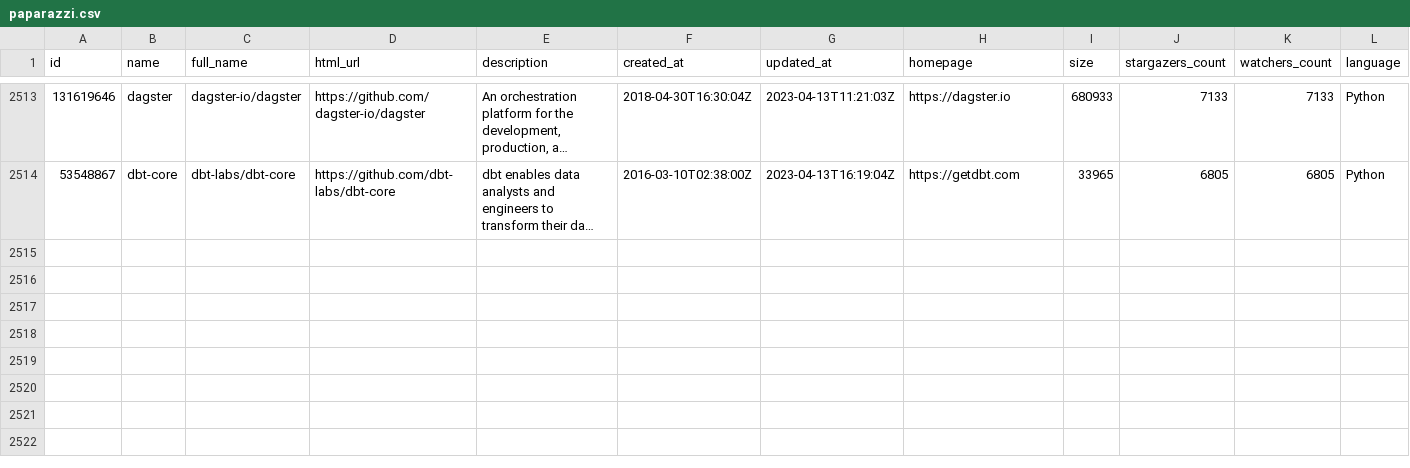
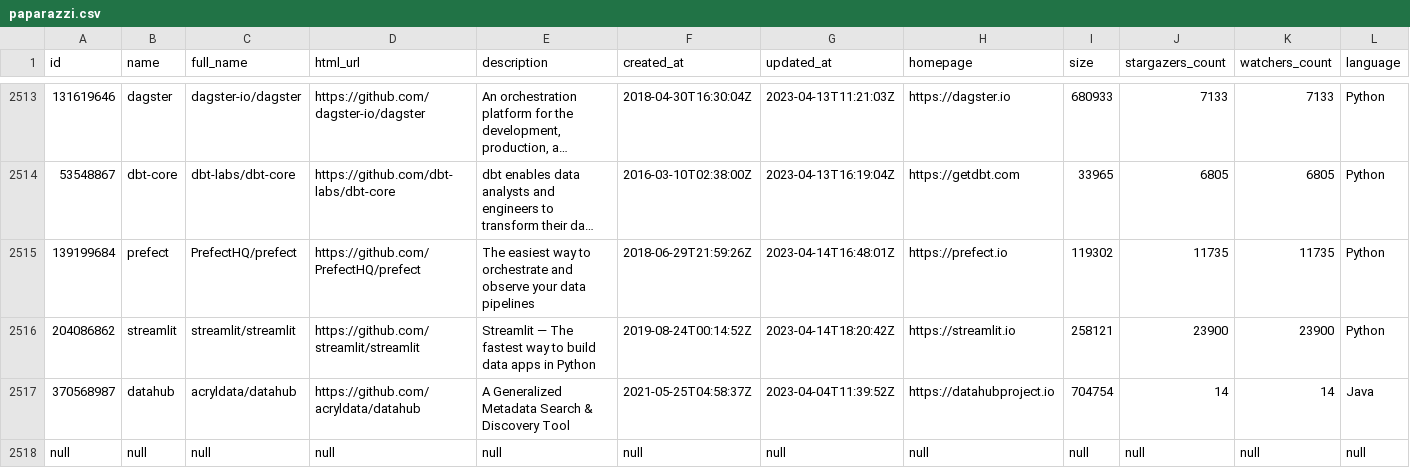
Before and after one commit to soobrosa/slurp, a CSV file: outputs/paparazzi.csv, drawn as a sheet; only a part is shown, gaps mark what is left out; long unchanged cells end in …; rows hold the shown columns only; the diff covers the shown part only; the diff names each change by its address in the sheet, - before the commit and + after, or states it on an @@ line.

```diff
--- a/outputs/paparazzi.csv
+++ b/outputs/paparazzi.csv
+row 2515: 139199684 | prefect | PrefectHQ/prefect | https://github.com/PrefectHQ/prefect | The easiest way to orchestrate and observe your data pipelines | 2018-06-29T21:59:26Z | 2023-04-14T16:48:01Z | https://prefect.io | 119302 | 11735 | 11735 | Python
+row 2516: 204086862 | streamlit | streamlit/streamlit | https://github.com/streamlit/streamlit | Streamlit — The fastest way to build data apps in Python | 2019-08-24T00:14:52Z | 2023-04-14T18:20:42Z | https://streamlit.io | 258121 | 23900 | 23900 | Python
+row 2517: 370568987 | datahub | acryldata/datahub | https://github.com/acryldata/datahub | A Generalized Metadata Search & Discovery Tool | 2021-05-25T04:58:37Z | 2023-04-04T11:39:52Z | https://datahubproject.io | 704754 | 14 | 14 | Java
+row 2518: null | null | null | null | null | null | null | null | null | null | null | null
```
Also changed, not shown: 3 added rows elsewhere in this file, temp/ClickHouse.csv, temp/dagster.csv, 12 other files.
